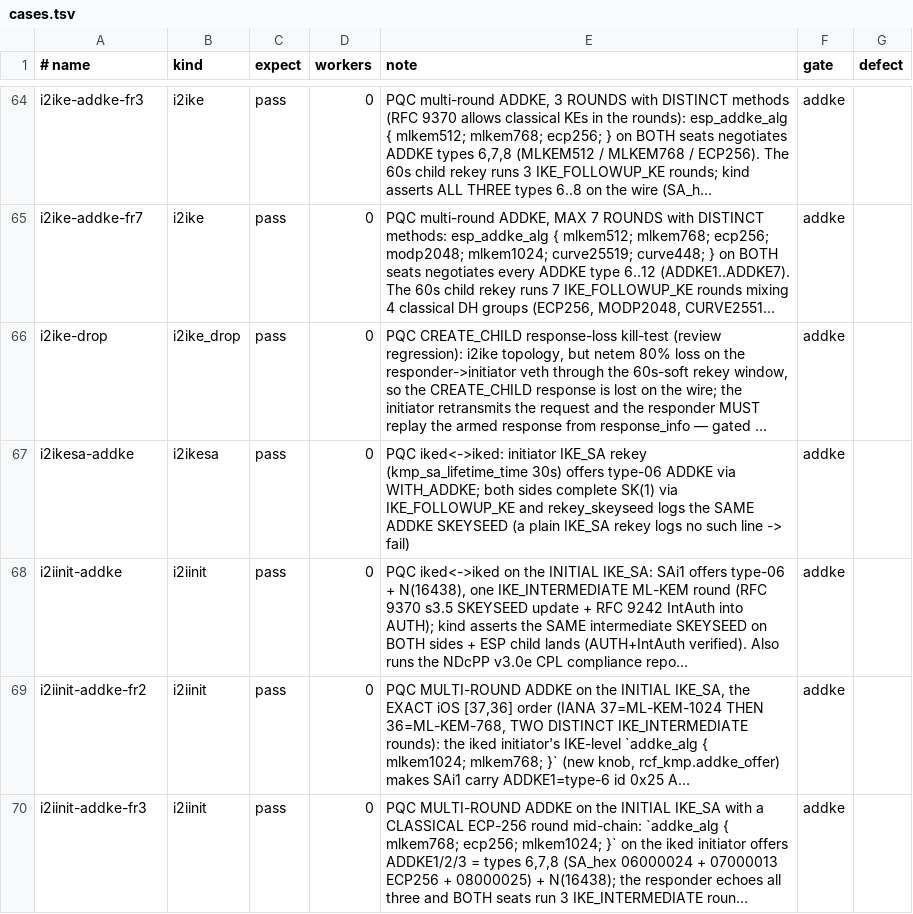
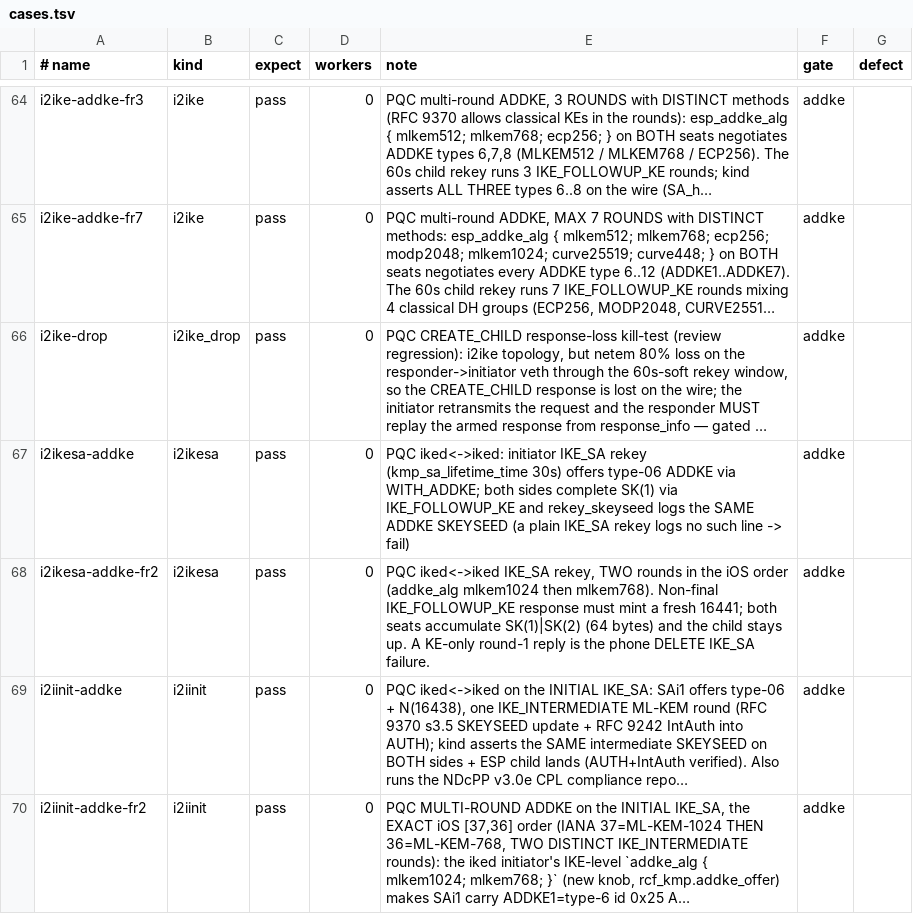
Before and after one commit to derekm/racoon2, a TSV file: samples/linux-matrix/cases.tsv, drawn as a sheet; only a part is shown, gaps mark what is left out; the shorter side is filled out with more unchanged rows; long unchanged cells end in …; the diff names each change by its address in the sheet, - before the commit and + after, or states it on an @@ line.

Commit message:
iked: mint a fresh ADDKE link on non-final IKE-SA rekey followups
A two-round IKE_SA rekey completed after SK(1) and replied KE-only.
The next followup then had no 16441 to echo, the responder rejected
it, and the peer deleted the IKE SA. Non-final responses now mint a
fresh link and stay parked; SKEYSEED uses SK(1)|SK(2).

```diff
--- a/samples/linux-matrix/cases.tsv
+++ b/samples/linux-matrix/cases.tsv
+row 68: i2ikesa-addke-fr2 | i2ikesa | pass | 0 | PQC iked<->iked IKE_SA rekey, TWO rounds in the iOS order (addke_alg mlkem1024 then mlkem768). Non-final IKE_FOLLOWUP_KE response must mint a fresh 16441; both seats accumulate SK(1)|SK(2) (64 bytes) and the child stays up. A KE-only round-1 reply is the phone DELETE IKE_SA failure. | addke
```
Also changed, not shown: 5 other files.
